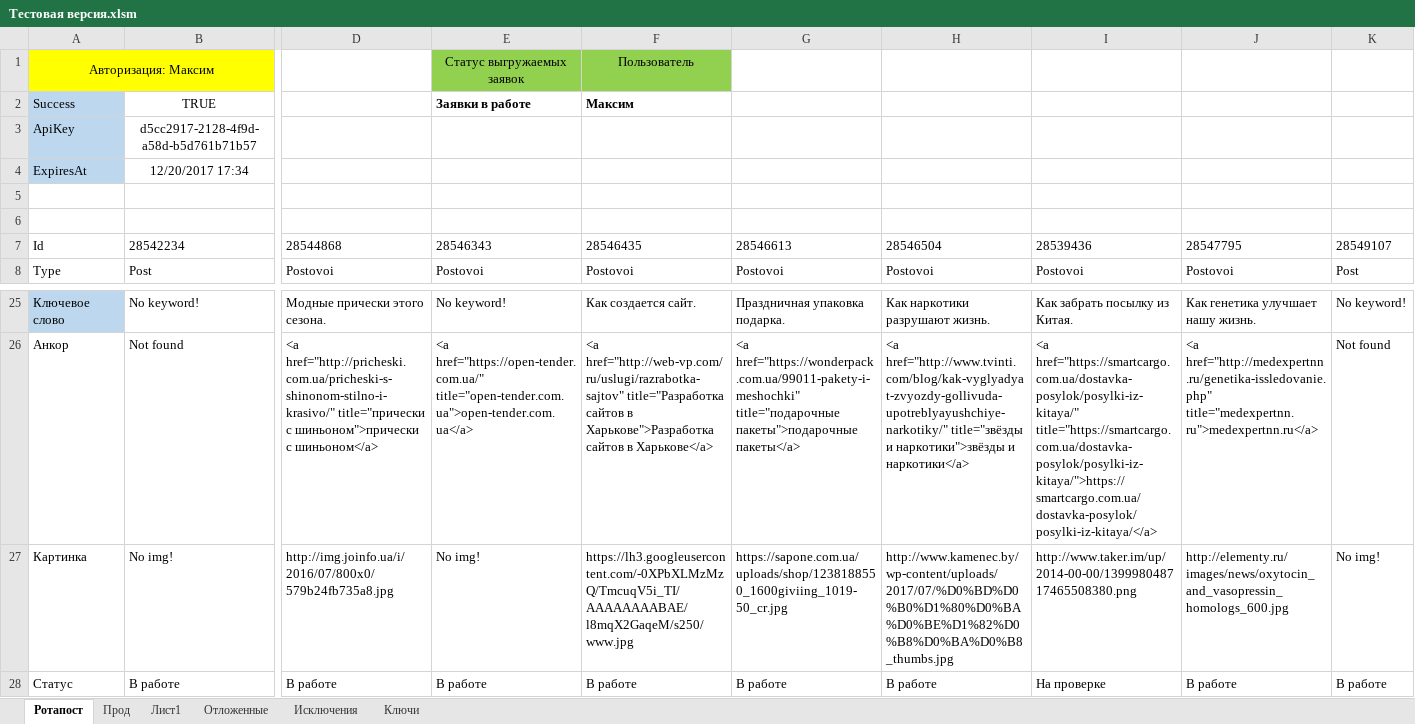
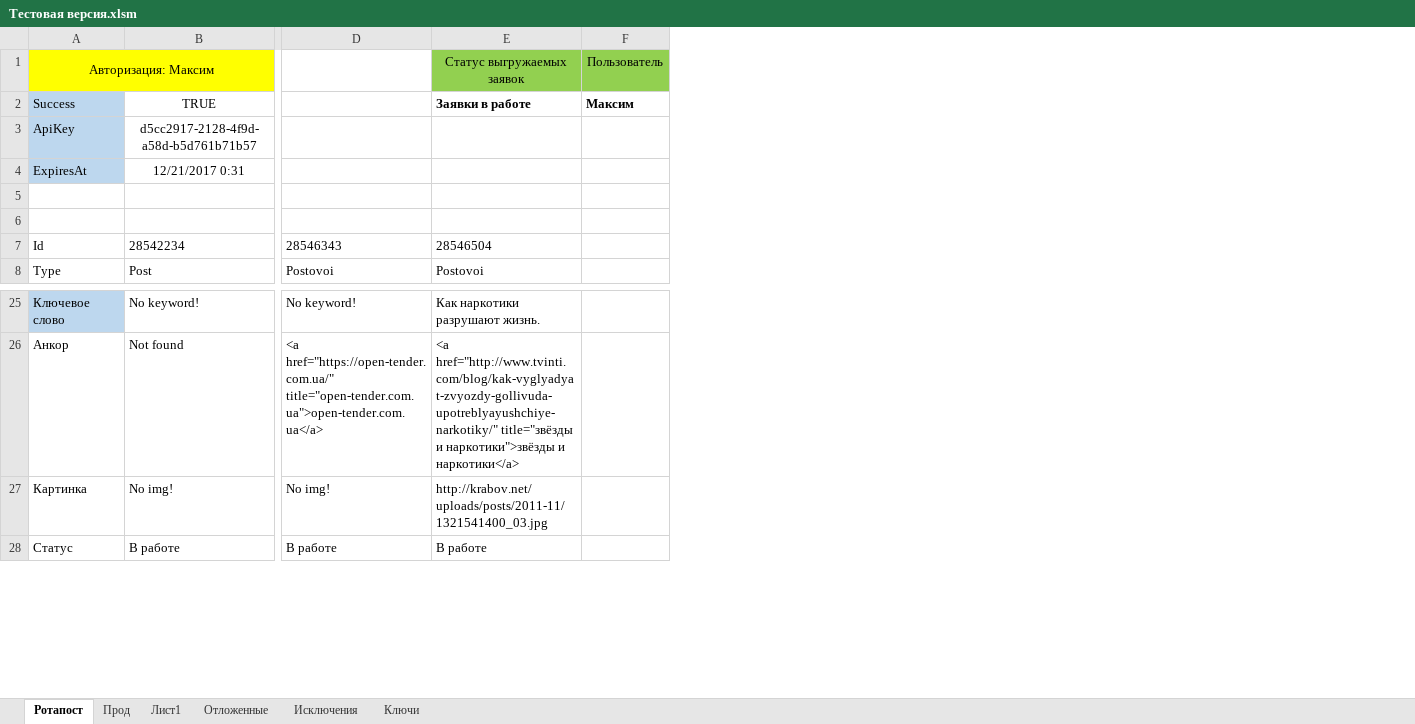
Before and after one commit to Goodron1981/MyMacros-master, an Excel workbook: Тестовая версия.xlsm, sheet Ротапост, drawn as a sheet; only a part is shown, gaps mark what is left out; values as stored, in another font and other column widths than the file's, no borders; charts and pictures not drawn; removed rows and columns are numbered as before the commit, all else as after; the diff names each change by its address in the sheet, - before the commit and + after, or states it on an @@ line.

Commit message:
Доработки и публикация.
Добработан алгоритм при проверке успешности публикации.

```diff
--- a/Тестовая версия.xlsm (sheet Ротапост)
+++ b/Тестовая версия.xlsm (sheet Ротапост)
-column D, rows 7-8: 28544868 | Postovoi; rows 25-28: Модные прически этого сезона. | <a href="http://pricheski.com.ua/pricheski-s-shinonom-stilno-i-krasivo/" title="прически с шиньоном">прически с шиньоном</a> | http://img.joinfo.ua/i/2016/07/800x0/579b24fb735a8.jpg | В работе
-column F, rows 1-8: Пользователь | Максим |  |  |  |  | 28546435 | Postovoi; rows 25-28: Как создается сайт. | <a href="http://web-vp.com/ru/uslugi/razrabotka-sajtov" title="Разработка сайтов в Харькове">Разработка сайтов в Харькове</a> | https://lh3.googleusercontent.com/-0XPbXLMzMzQ/TmcuqV5i_TI/AAAAAAAABAE/l8mqX2GaqeM/s250/www.jpg | В работе
-column G, rows 7-8: 28546613 | Postovoi; rows 25-28: Праздничная упаковка подарка. | <a href="https://wonderpack.com.ua/99011-pakety-i-meshochki" title="подарочные пакеты">подарочные пакеты</a> | https://sapone.com.ua/uploads/shop/1238188550_1600giviing_1019-50_cr.jpg | В работе
-column I, rows 7-8: 28539436 | Postovoi; rows 25-28: Как забрать посылку из Китая. | <a href="https://smartcargo.com.ua/dostavka-posylok/posylki-iz-kitaya/" title="https://smartcargo.com.ua/dostavka-posylok/posylki-iz-kitaya/">https://smartcargo.com.ua/dostavka-posylok/posylki-iz-kitaya/</a> | http://www.taker.im/up/2014-00-00/139998048717465508380.png | На проверке
-column J, rows 7-8: 28547795 | Postovoi; rows 25-28: Как генетика улучшает нашу жизнь. | <a href="http://medexpertnn.ru/genetika-issledovanie.php" title="medexpertnn.ru">medexpertnn.ru</a> | http://elementy.ru/images/news/oxytocin_and_vasopressin_homologs_600.jpg | В работе
-column K, rows 7-8: 28549107 | Post; rows 25-28: No keyword! | Not found | No img! | В работе
+column F, rows 1-2: Пользователь | Максим
-D1: Статус выгружаемых заявок
+D1: (empty)
-D1 fill: #92D050
+D1 fill: none
-E1: (empty)
+E1: Статус выгружаемых заявок
-E1 fill: none
+E1 fill: #92D050
-D2: Заявки в работе
+D2: (empty)
-E2: (empty)
+E2: Заявки в работе
-B4: 12/20/2017 17:34
+B4: 12/21/2017 0:31
-E27: http://www.kamenec.by/wp-content/uploads/2017/07/%D0%BD%D0%B0%D1%80%D0%BA%D0%BE%D1%82%D0%B8%D0%BA%D0%B8_thumbs.jpg
+E27: http://krabov.net/uploads/posts/2011-11/1321541400_03.jpg
```
Also changed, not shown: sheet Лист1, sheet Прод, sheet Исключения, sheet Ключи, sheet Отложенные, charts or pictures.
